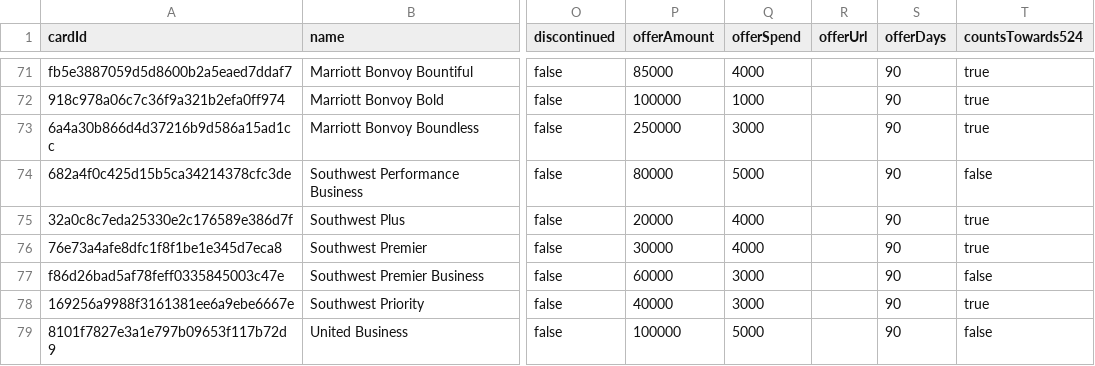
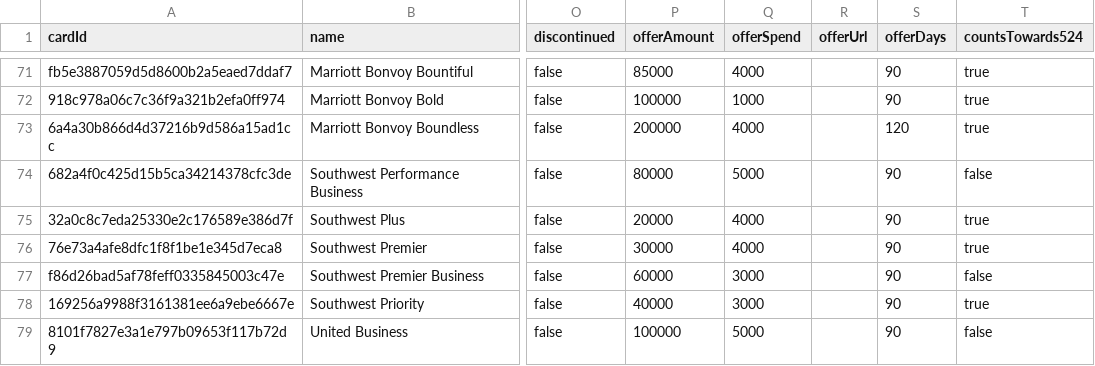
Before and after one commit to andenacitelli/credit-card-bonuses-api, a CSV file: exports/data.csv, drawn as a sheet; only a part is shown, gaps mark what is left out; the diff names each change by its address in the sheet, - before the commit and + after, or states it on an @@ line.

```diff
--- a/exports/data.csv
+++ b/exports/data.csv
-P73 (offerAmount): 250000
+P73 (offerAmount): 200000
-Q73 (offerSpend): 3000
+Q73 (offerSpend): 4000
-S73 (offerDays): 90
+S73 (offerDays): 120
```
Also changed, not shown: 3 other files.
